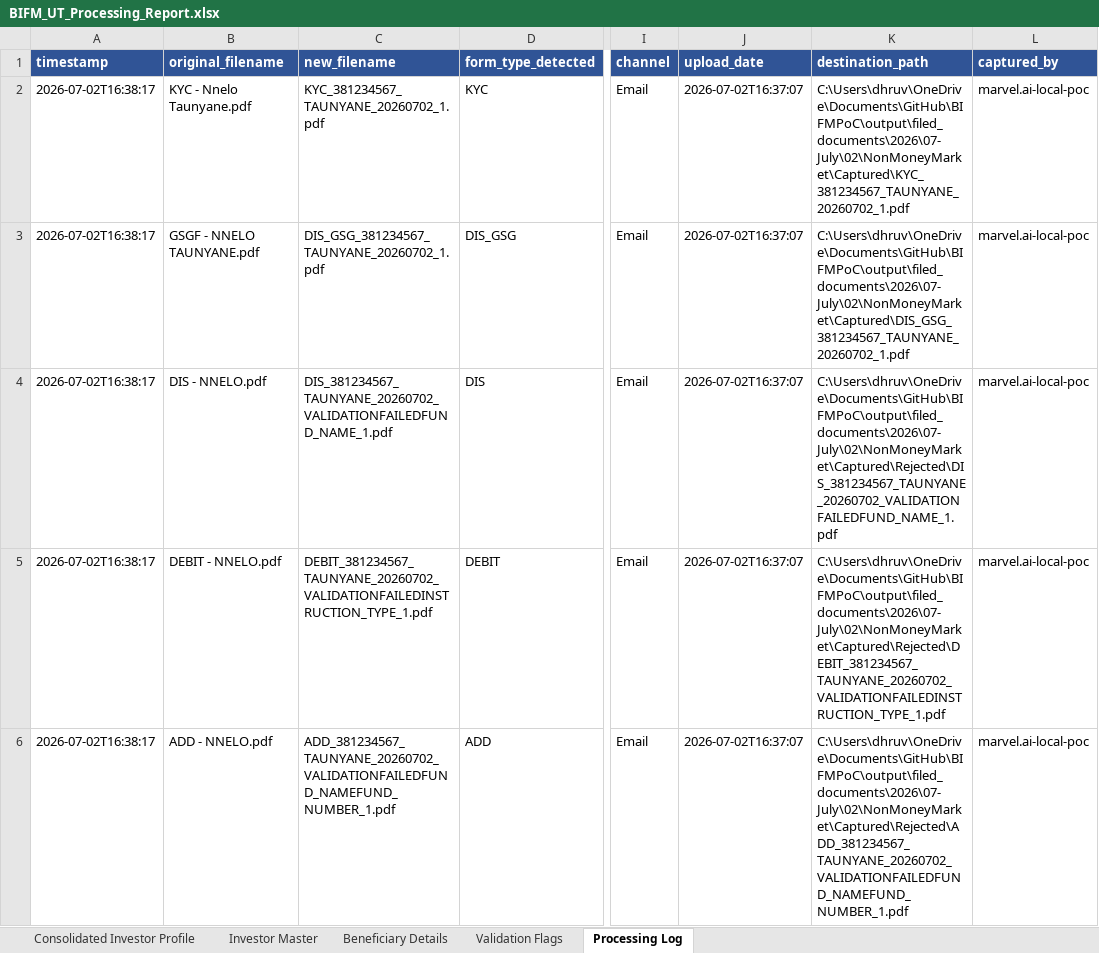
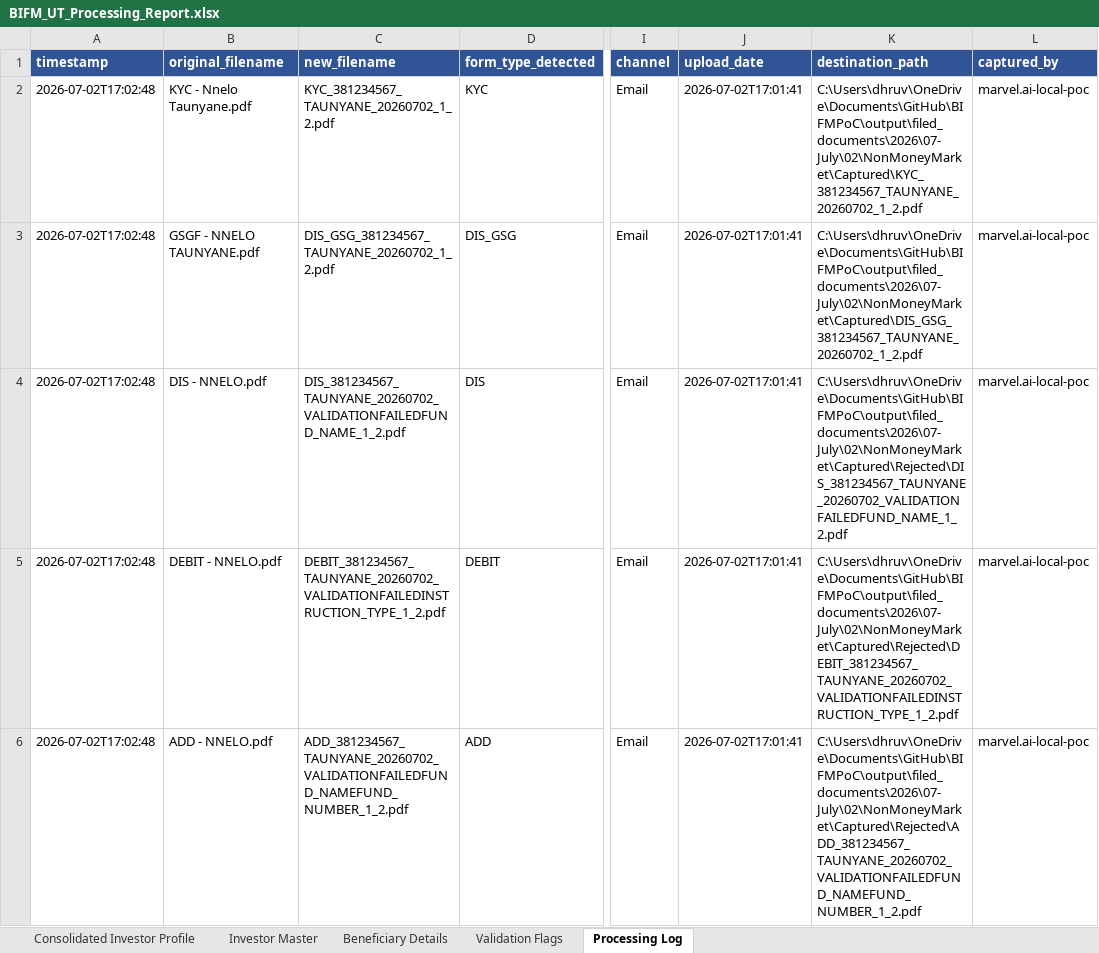
Before and after one commit to Dhruva-png/BIFMPoC, an Excel workbook: output/BIFM_UT_Processing_Report.xlsx, sheet Processing Log, drawn as a sheet; only a part is shown, gaps mark what is left out; values as stored, in another font and other column widths than the file's, no borders; the diff names each change by its address in the sheet, - before the commit and + after, or states it on an @@ line.

```diff
--- a/output/BIFM_UT_Processing_Report.xlsx (sheet Processing Log)
+++ b/output/BIFM_UT_Processing_Report.xlsx (sheet Processing Log)
-A2:A6 (timestamp): 2026-07-02T16:38:17
+A2:A6 (timestamp): 2026-07-02T17:02:48
-C2 (new_filename): KYC_381234567_TAUNYANE_20260702_1.pdf
+C2 (new_filename): KYC_381234567_TAUNYANE_20260702_1_2.pdf
-J2:J6 (upload_date): 2026-07-02T16:37:07
+J2:J6 (upload_date): 2026-07-02T17:01:41
-K2 (destination_path): C:\Users\dhruv\OneDrive\Documents\GitHub\BIFMPoC\output\filed_documents\2026\07-July\02\NonMoneyMarket\Captured\KYC_381234567_TAUNYANE_20260702_1.pdf
+K2 (destination_path): C:\Users\dhruv\OneDrive\Documents\GitHub\BIFMPoC\output\filed_documents\2026\07-July\02\NonMoneyMarket\Captured\KYC_381234567_TAUNYANE_20260702_1_2.pdf
-C3 (new_filename): DIS_GSG_381234567_TAUNYANE_20260702_1.pdf
+C3 (new_filename): DIS_GSG_381234567_TAUNYANE_20260702_1_2.pdf
-K3 (destination_path): C:\Users\dhruv\OneDrive\Documents\GitHub\BIFMPoC\output\filed_documents\2026\07-July\02\NonMoneyMarket\Captured\DIS_GSG_381234567_TAUNYANE_20260702_1.pdf
+K3 (destination_path): C:\Users\dhruv\OneDrive\Documents\GitHub\BIFMPoC\output\filed_documents\2026\07-July\02\NonMoneyMarket\Captured\DIS_GSG_381234567_TAUNYANE_20260702_1_2.pdf
-C4 (new_filename): DIS_381234567_TAUNYANE_20260702_VALIDATIONFAILEDFUND_NAME_1.pdf
+C4 (new_filename): DIS_381234567_TAUNYANE_20260702_VALIDATIONFAILEDFUND_NAME_1_2.pdf
-K4 (destination_path): C:\Users\dhruv\OneDrive\Documents\GitHub\BIFMPoC\output\filed_documents\2026\07-July\02\NonMoneyMarket\Captured\Rejected\DIS_381234567_TAUNYANE_20260702_VALIDATIONFAILEDFUND_NAME_1.pdf
+K4 (destination_path): C:\Users\dhruv\OneDrive\Documents\GitHub\BIFMPoC\output\filed_documents\2026\07-July\02\NonMoneyMarket\Captured\Rejected\DIS_381234567_TAUNYANE_20260702_VALIDATIONFAILEDFUND_NAME_1_2.pdf
-C5 (new_filename): DEBIT_381234567_TAUNYANE_20260702_VALIDATIONFAILEDINSTRUCTION_TYPE_1.pdf
+C5 (new_filename): DEBIT_381234567_TAUNYANE_20260702_VALIDATIONFAILEDINSTRUCTION_TYPE_1_2.pdf
-K5 (destination_path): C:\Users\dhruv\OneDrive\Documents\GitHub\BIFMPoC\output\filed_documents\2026\07-July\02\NonMoneyMarket\Captured\Rejected\DEBIT_381234567_TAUNYANE_20260702_VALIDATIONFAILEDINSTRUCTION_TYPE_1.pdf
+K5 (destination_path): C:\Users\dhruv\OneDrive\Documents\GitHub\BIFMPoC\output\filed_documents\2026\07-July\02\NonMoneyMarket\Captured\Rejected\DEBIT_381234567_TAUNYANE_20260702_VALIDATIONFAILEDINSTRUCTION_TYPE_1_2.pdf
-C6 (new_filename): ADD_381234567_TAUNYANE_20260702_VALIDATIONFAILEDFUND_NAMEFUND_NUMBER_1.pdf
+C6 (new_filename): ADD_381234567_TAUNYANE_20260702_VALIDATIONFAILEDFUND_NAMEFUND_NUMBER_1_2.pdf
-K6 (destination_path): C:\Users\dhruv\OneDrive\Documents\GitHub\BIFMPoC\output\filed_documents\2026\07-July\02\NonMoneyMarket\Captured\Rejected\ADD_381234567_TAUNYANE_20260702_VALIDATIONFAILEDFUND_NAMEFUND_NUMBER_1.pdf
+K6 (destination_path): C:\Users\dhruv\OneDrive\Documents\GitHub\BIFMPoC\output\filed_documents\2026\07-July\02\NonMoneyMarket\Captured\Rejected\ADD_381234567_TAUNYANE_20260702_VALIDATIONFAILEDFUND_NAMEFUND_NUMBER_1_2.pdf
```
Also changed, not shown: sheet Validation Flags, sheet Investor Master, sheet Consolidated Investor Profile, 7 other files.
